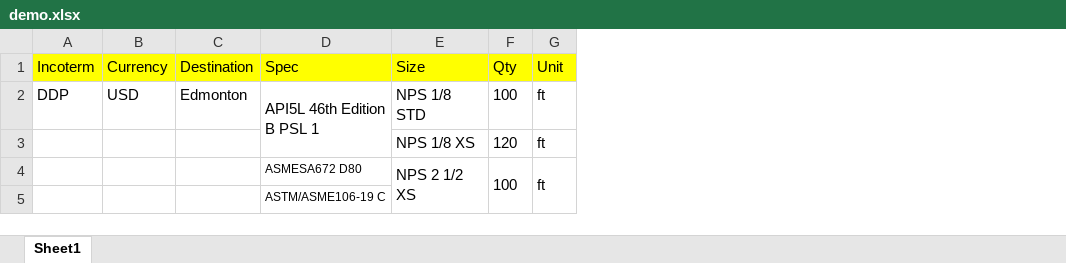
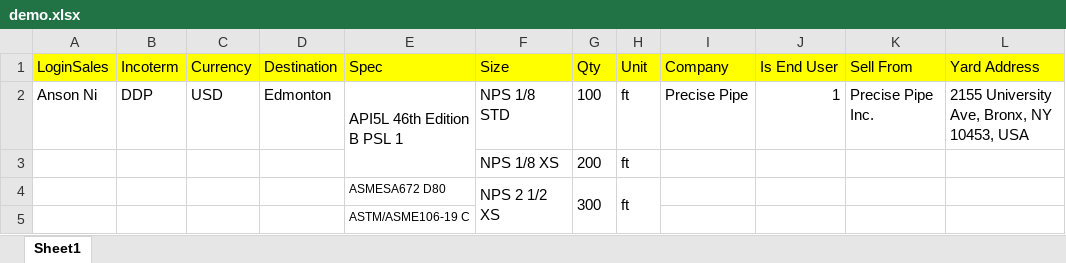
Before and after one commit to livemydream/Claude-code-demo1, an Excel workbook: demo.xlsx, sheet Sheet1, drawn as a sheet; values as stored, in another font and other column widths than the file's, no borders; addresses are those after the commit; the diff names each change by its address in the sheet, - before the commit and + after, or states it on an @@ line.

```diff
--- a/demo.xlsx (sheet Sheet1)
+++ b/demo.xlsx (sheet Sheet1)
+column A (LoginSales), row 2: Anson Ni
+column I (Company), row 2: Precise Pipe
+column J (Is End User), row 2: 1
+column K (Sell From), row 2: Precise Pipe Inc.
+column L (Yard Address), row 2: 2155 University Ave, Bronx, NY 10453, USA
-G3 (Qty): 120
+G3 (Qty): 200
-G4 (Qty): 100
+G4 (Qty): 300
```
Also changed, not shown: 14 other files.
